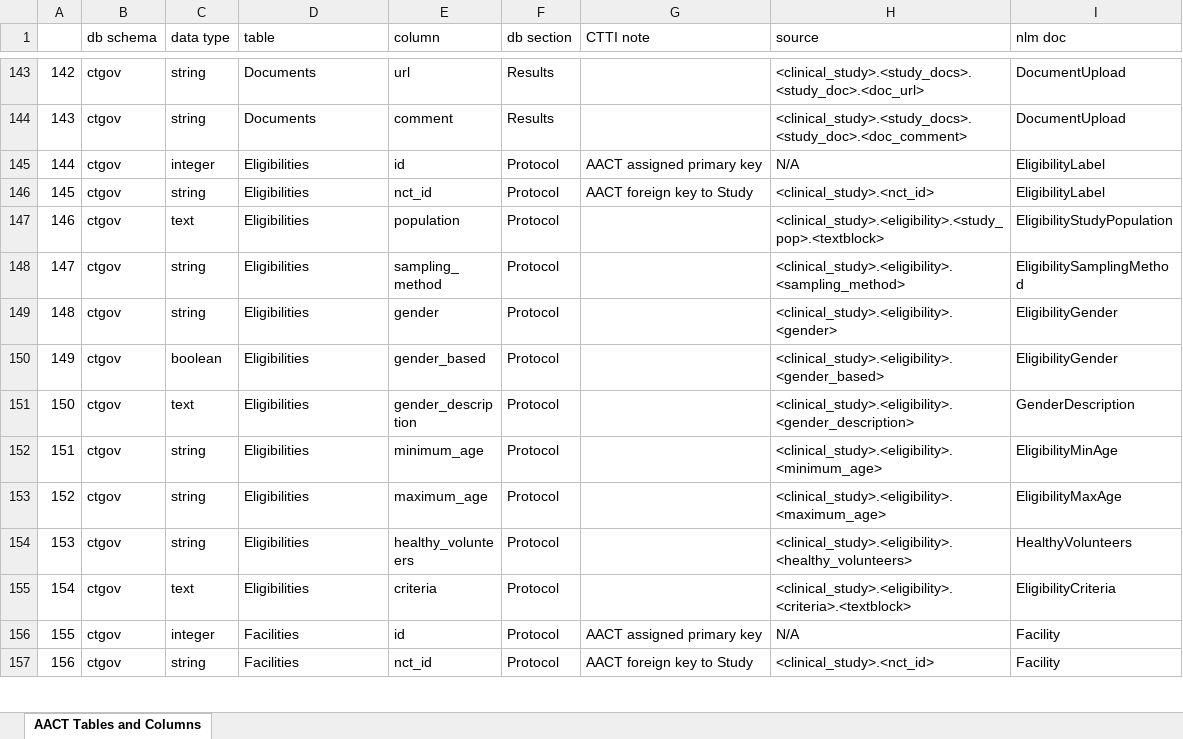
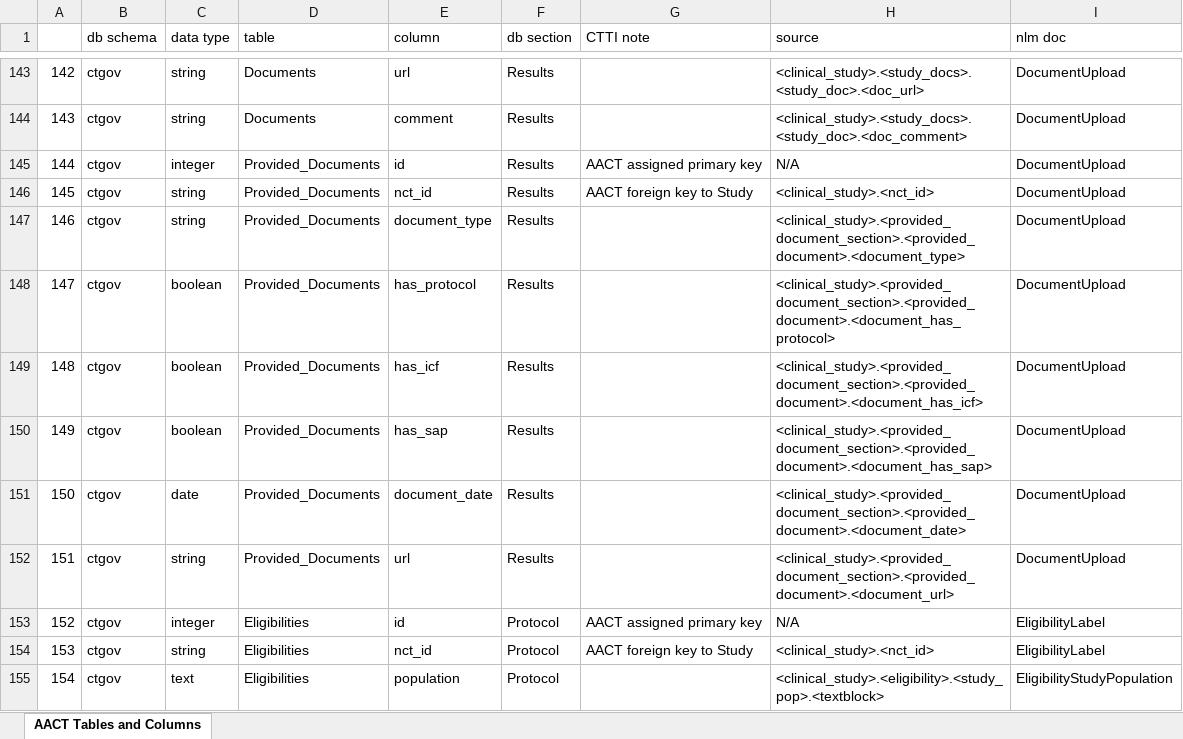
Before and after one commit to ctti-clinicaltrials/aact-admin, an Excel workbook: public/documentation/aact_data_definitions.xlsx, sheet AACT Tables and Columns, drawn as a sheet; only a part is shown, gaps mark what is left out; the shorter side is filled out with more unchanged rows; values as stored, in another font and other column widths than the file's, no cell formats; charts and pictures not drawn; addresses are those after the commit; the diff names each change by its address in the sheet, - before the commit and + after, or states it on an @@ line.

Commit message:
aact-889:  update data dictionary to define new provided_documents table

```diff
--- a/public/documentation/aact_data_definitions.xlsx (sheet AACT Tables and Columns)
+++ b/public/documentation/aact_data_definitions.xlsx (sheet AACT Tables and Columns)
+row 145: 144 | ctgov | integer | Provided_Documents | id | Results | AACT assigned primary key | N/A | DocumentUpload
+row 146: 145 | ctgov | string | Provided_Documents | nct_id | Results | AACT foreign key to Study | <clinical_study>.<nct_id> | DocumentUpload
+row 147: 146 | ctgov | string | Provided_Documents | document_type | Results |  | <clinical_study>.<provided_document_section>.<provided_document>.<document_type> | DocumentUpload
+row 148: 147 | ctgov | boolean | Provided_Documents | has_protocol | Results |  | <clinical_study>.<provided_document_section>.<provided_document>.<document_has_protocol> | DocumentUpload
+row 149: 148 | ctgov | boolean | Provided_Documents | has_icf | Results |  | <clinical_study>.<provided_document_section>.<provided_document>.<document_has_icf> | DocumentUpload
+row 150: 149 | ctgov | boolean | Provided_Documents | has_sap | Results |  | <clinical_study>.<provided_document_section>.<provided_document>.<document_has_sap> | DocumentUpload
+row 151: 150 | ctgov | date | Provided_Documents | document_date | Results |  | <clinical_study>.<provided_document_section>.<provided_document>.<document_date> | DocumentUpload
+row 152: 151 | ctgov | string | Provided_Documents | url | Results |  | <clinical_study>.<provided_document_section>.<provided_document>.<document_url> | DocumentUpload
@@ column A renumbered from row 153 down @@
```
Also changed, not shown: cell formats, charts or pictures.
